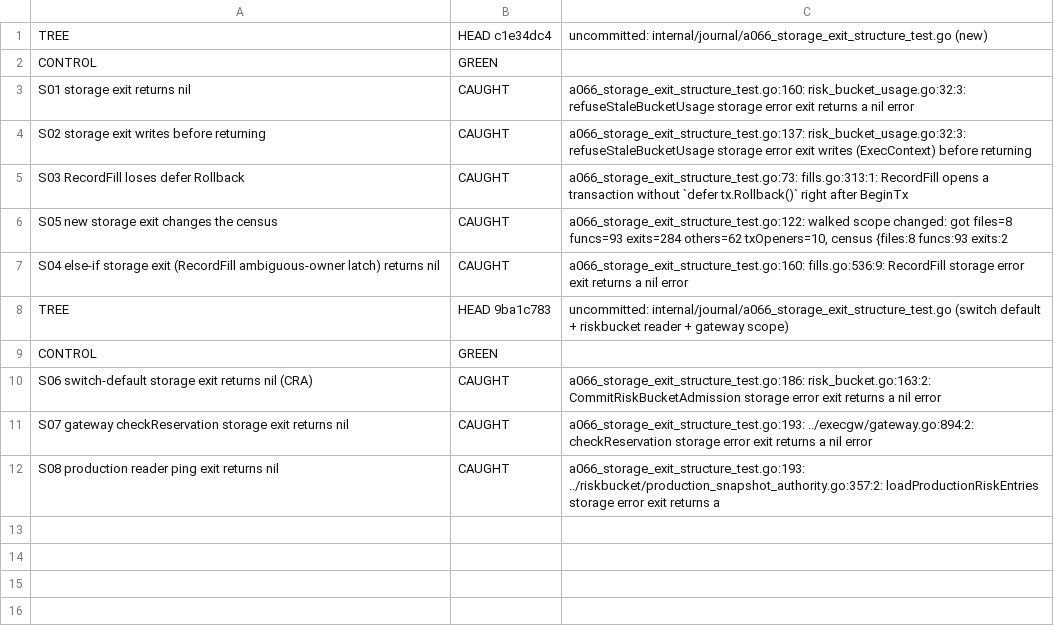
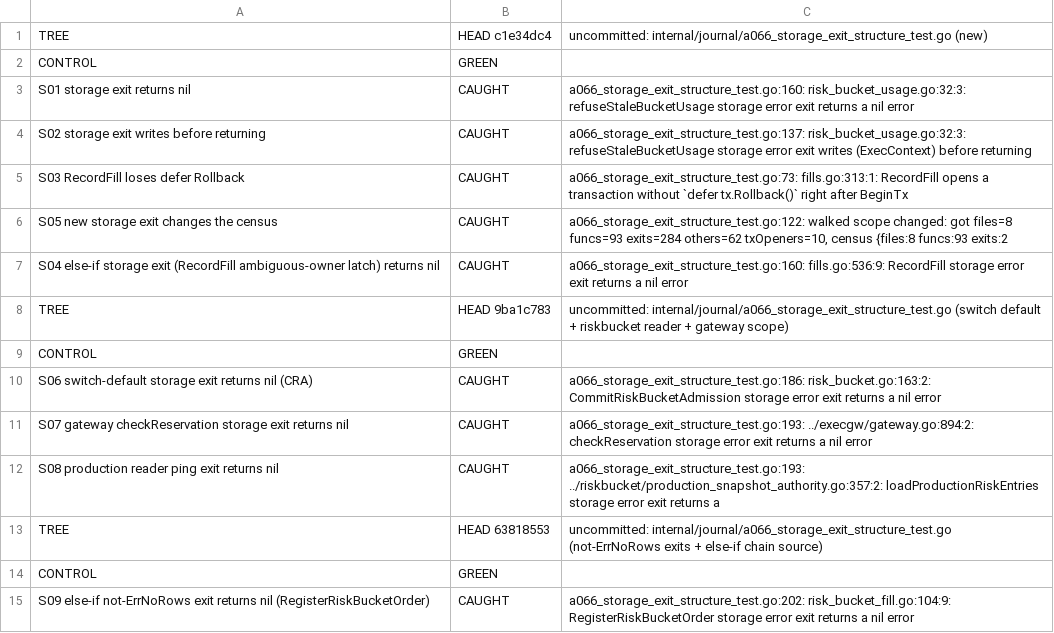
Before and after one commit to DanielHyeon/tossinvest-cli, a TSV file: openspec/changes/a066-add-multi-horizon-risk-buckets/analysis/mutation-6.1/structure-ledger.tsv, drawn as a sheet.

```diff
--- a/openspec/changes/a066-add-multi-horizon-risk-buckets/analysis/mutation-6.1/structure-ledger.tsv
+++ b/openspec/changes/a066-add-multi-horizon-risk-buckets/analysis/mutation-6.1/structure-ledger.tsv
@@ -12 +12,4 @@ S07 gateway checkReservation storage exit returns nil	CAUGHT	a066_storage_exit_s
 S08 production reader ping exit returns nil	CAUGHT	a066_storage_exit_structure_test.go:193: ../riskbucket/production_snapshot_authority.go:357:2: loadProductionRiskEntries storage error exit returns a
+TREE	HEAD 63818553	uncommitted: internal/journal/a066_storage_exit_structure_test.go (not-ErrNoRows exits + else-if chain source)
+CONTROL	GREEN	
+S09 else-if not-ErrNoRows exit returns nil (RegisterRiskBucketOrder)	CAUGHT	a066_storage_exit_structure_test.go:202: risk_bucket_fill.go:104:9: RegisterRiskBucketOrder storage error exit returns a nil error
```
Also changed, not shown: 1 other file.
